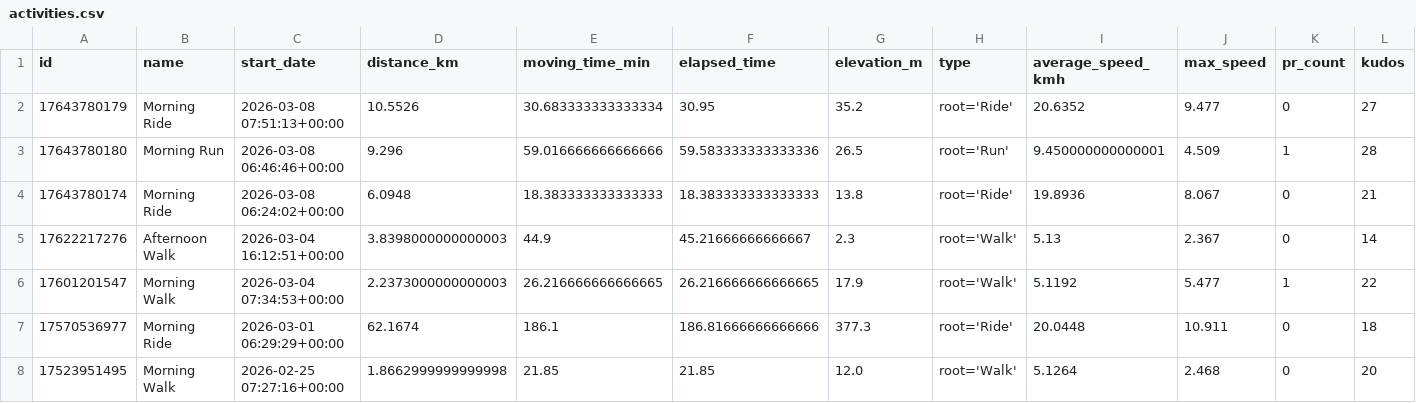
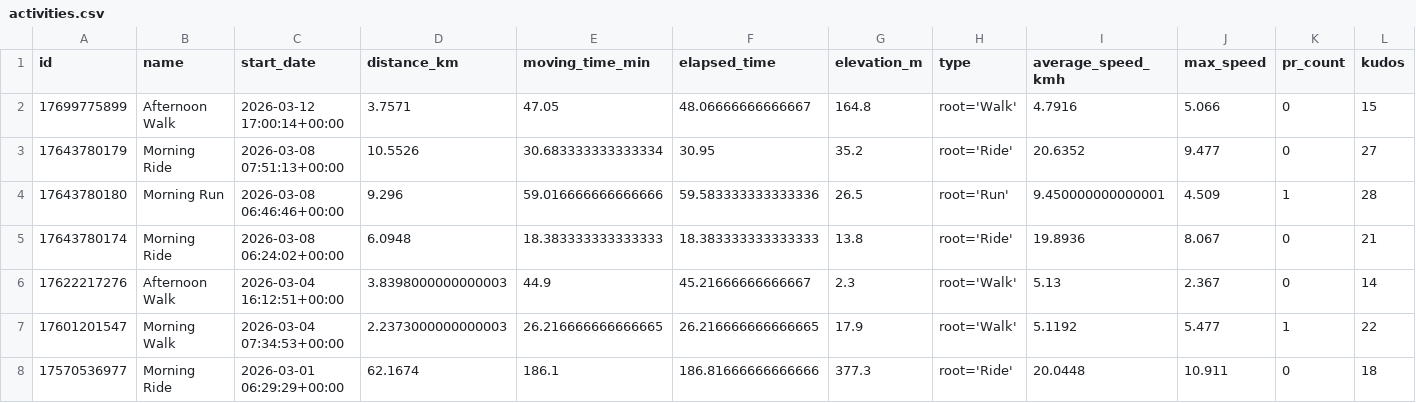
Before and after one commit to ak91hu/ModernHumbleBragDashboard, a CSV file: data/activities.csv, drawn as a sheet; only a part is shown; the shorter side is filled out with more unchanged rows; rows hold the shown columns only; the diff names each change by its address in the sheet, - before the commit and + after, or states it on an @@ line.

Commit message:
Auto-update Strava data

```diff
--- a/data/activities.csv
+++ b/data/activities.csv
+row 2: 17699775899 | Afternoon Walk | 2026-03-12 17:00:14+00:00 | 3.7571 | 47.05 | 48.06666666666667 | 164.8 | root='Walk' | 4.7916 | 5.066 | 0 | 15
```
